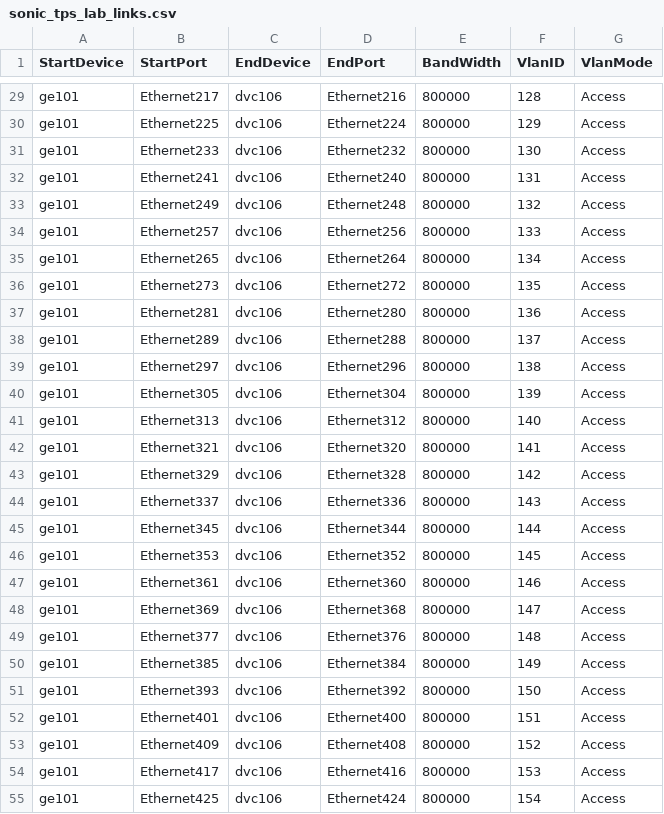
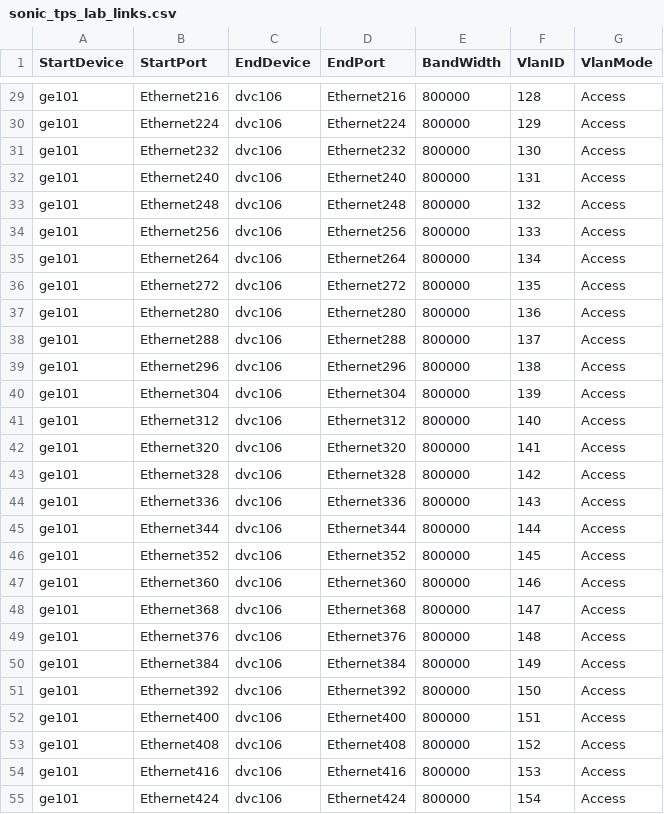
Before and after one commit to nexthop-ai/sonic-mgmt, a CSV file: ansible/files/sonic_tps_lab_links.csv, drawn as a sheet; only a part is shown, gaps mark what is left out; the diff covers the shown part only; the diff names each change by its address in the sheet, - before the commit and + after, or states it on an @@ line.

```diff
--- a/ansible/files/sonic_tps_lab_links.csv
+++ b/ansible/files/sonic_tps_lab_links.csv
-B29 (StartPort): Ethernet217
+B29 (StartPort): Ethernet216
-B30 (StartPort): Ethernet225
+B30 (StartPort): Ethernet224
-B31 (StartPort): Ethernet233
+B31 (StartPort): Ethernet232
-B32 (StartPort): Ethernet241
+B32 (StartPort): Ethernet240
-B33 (StartPort): Ethernet249
+B33 (StartPort): Ethernet248
-B34 (StartPort): Ethernet257
+B34 (StartPort): Ethernet256
-B35 (StartPort): Ethernet265
+B35 (StartPort): Ethernet264
-B36 (StartPort): Ethernet273
+B36 (StartPort): Ethernet272
-B37 (StartPort): Ethernet281
+B37 (StartPort): Ethernet280
-B38 (StartPort): Ethernet289
+B38 (StartPort): Ethernet288
-B39 (StartPort): Ethernet297
+B39 (StartPort): Ethernet296
-B40 (StartPort): Ethernet305
+B40 (StartPort): Ethernet304
-B41 (StartPort): Ethernet313
+B41 (StartPort): Ethernet312
-B42 (StartPort): Ethernet321
+B42 (StartPort): Ethernet320
-B43 (StartPort): Ethernet329
+B43 (StartPort): Ethernet328
-B44 (StartPort): Ethernet337
+B44 (StartPort): Ethernet336
-B45 (StartPort): Ethernet345
+B45 (StartPort): Ethernet344
-B46 (StartPort): Ethernet353
+B46 (StartPort): Ethernet352
-B47 (StartPort): Ethernet361
+B47 (StartPort): Ethernet360
-B48 (StartPort): Ethernet369
+B48 (StartPort): Ethernet368
-B49 (StartPort): Ethernet377
+B49 (StartPort): Ethernet376
-B50 (StartPort): Ethernet385
+B50 (StartPort): Ethernet384
-B51 (StartPort): Ethernet393
+B51 (StartPort): Ethernet392
-B52 (StartPort): Ethernet401
+B52 (StartPort): Ethernet400
-B53 (StartPort): Ethernet409
+B53 (StartPort): Ethernet408
-B54 (StartPort): Ethernet417
+B54 (StartPort): Ethernet416
-B55 (StartPort): Ethernet425
+B55 (StartPort): Ethernet424
```
Also changed, not shown: 37 edited cells elsewhere in this file.
